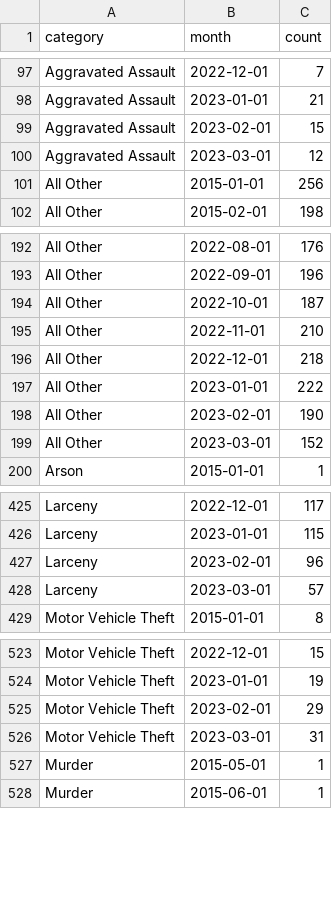
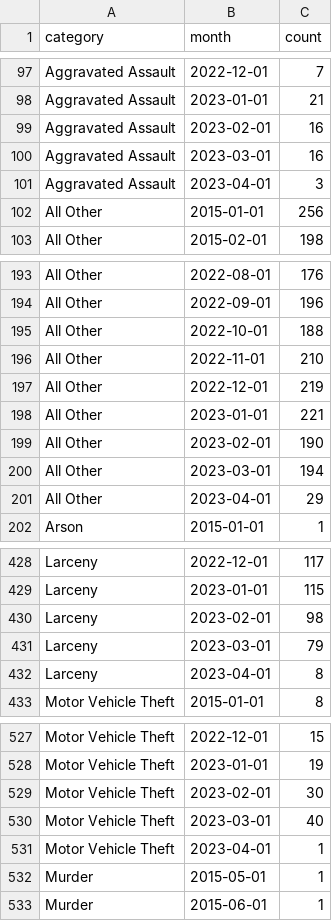
Before and after one commit to abcotvdata/safetytracker_cary, a CSV file: data/output/monthly/citywide_category_monthly.csv, drawn as a sheet; only a part is shown, gaps mark what is left out; the diff covers the shown part only.

```diff
--- a/data/output/monthly/citywide_category_monthly.csv
+++ b/data/output/monthly/citywide_category_monthly.csv
@@ -98,4 +98,5 @@ Aggravated Assault,2022-12-01,7
 Aggravated Assault,2023-01-01,21
-Aggravated Assault,2023-02-01,15
-Aggravated Assault,2023-03-01,12
+Aggravated Assault,2023-02-01,16
+Aggravated Assault,2023-03-01,16
+Aggravated Assault,2023-04-01,3
 All Other,2015-01-01,256
@@ -193,8 +194,9 @@ All Other,2022-08-01,176
 All Other,2022-09-01,196
-All Other,2022-10-01,187
+All Other,2022-10-01,188
 All Other,2022-11-01,210
-All Other,2022-12-01,218
-All Other,2023-01-01,222
+All Other,2022-12-01,219
+All Other,2023-01-01,221
 All Other,2023-02-01,190
-All Other,2023-03-01,152
+All Other,2023-03-01,194
+All Other,2023-04-01,29
 Arson,2015-01-01,1
@@ -426,4 +429,5 @@ Larceny,2022-12-01,117
 Larceny,2023-01-01,115
-Larceny,2023-02-01,96
-Larceny,2023-03-01,57
+Larceny,2023-02-01,98
+Larceny,2023-03-01,79
+Larceny,2023-04-01,8
 Motor Vehicle Theft,2015-01-01,8
@@ -524,4 +528,5 @@ Motor Vehicle Theft,2022-12-01,15
 Motor Vehicle Theft,2023-01-01,19
-Motor Vehicle Theft,2023-02-01,29
-Motor Vehicle Theft,2023-03-01,31
+Motor Vehicle Theft,2023-02-01,30
+Motor Vehicle Theft,2023-03-01,40
+Motor Vehicle Theft,2023-04-01,1
 Murder,2015-05-01,1
```
Also changed, not shown: 1 added row and 2 edited cells elsewhere in this file, data/output/city/citywide_detailed.csv, data/output/districts/district_detailed.csv, 39 other files.
